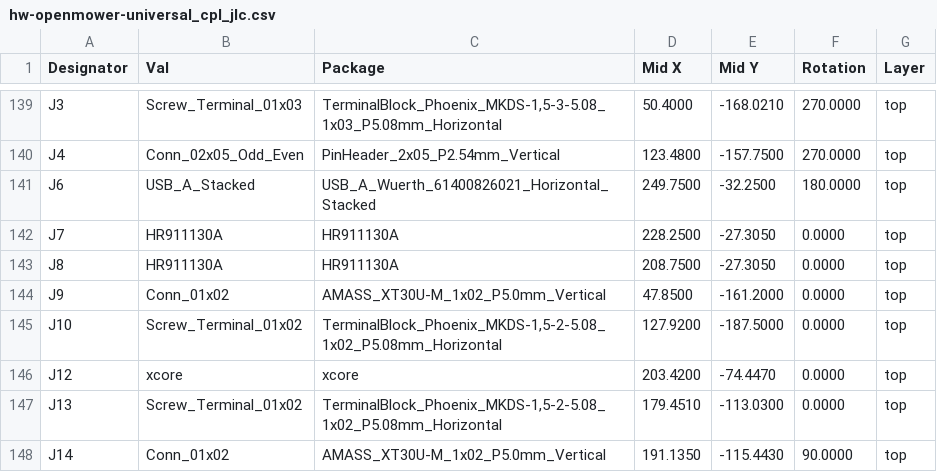
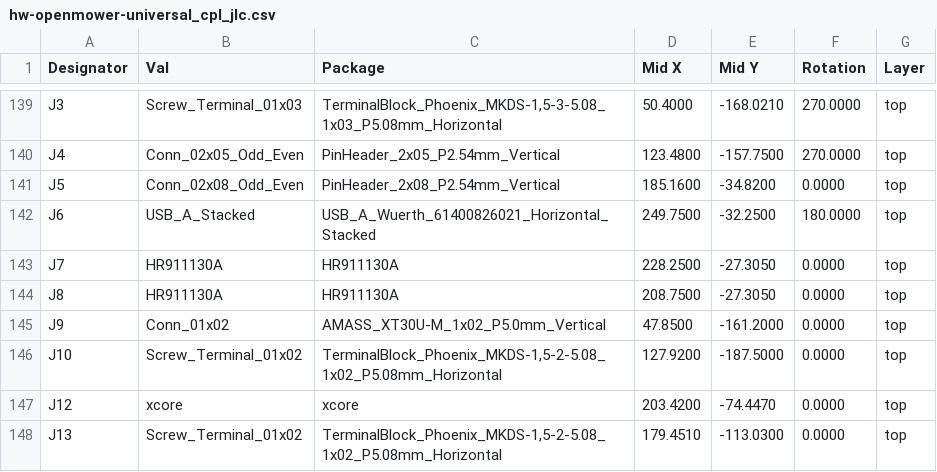
Before and after one commit to xtech/hw-openmower-universal, a CSV file: release/hw-openmower-universal_cpl_jlc.csv, drawn as a sheet; only a part is shown, gaps mark what is left out; the shorter side is filled out with more unchanged rows; the diff names each change by its address in the sheet, - before the commit and + after, or states it on an @@ line.

```diff
--- a/release/hw-openmower-universal_cpl_jlc.csv
+++ b/release/hw-openmower-universal_cpl_jlc.csv
+row 141: J5 | Conn_02x08_Odd_Even | PinHeader_2x08_P2.54mm_Vertical | 185.1600 | -34.8200 | 0.0000 | top
```
Also changed, not shown: release/hw-openmower-universal_bom_jlc.csv, 23 other files.
